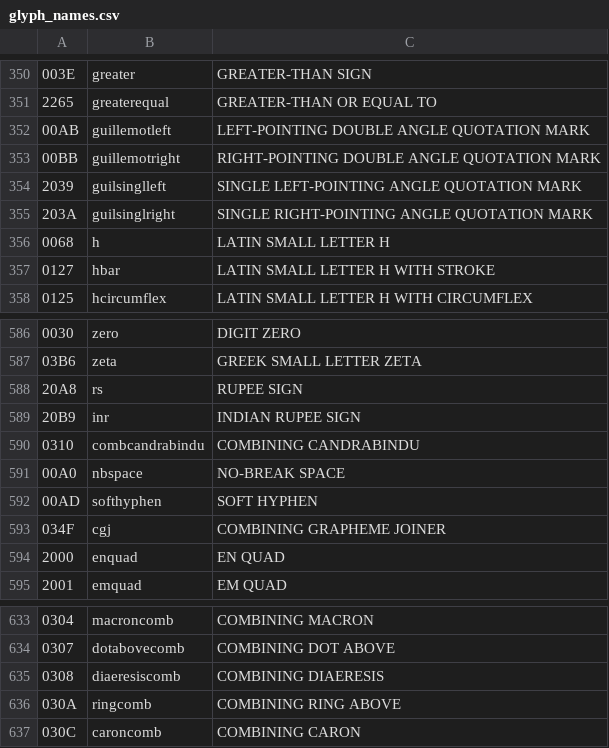
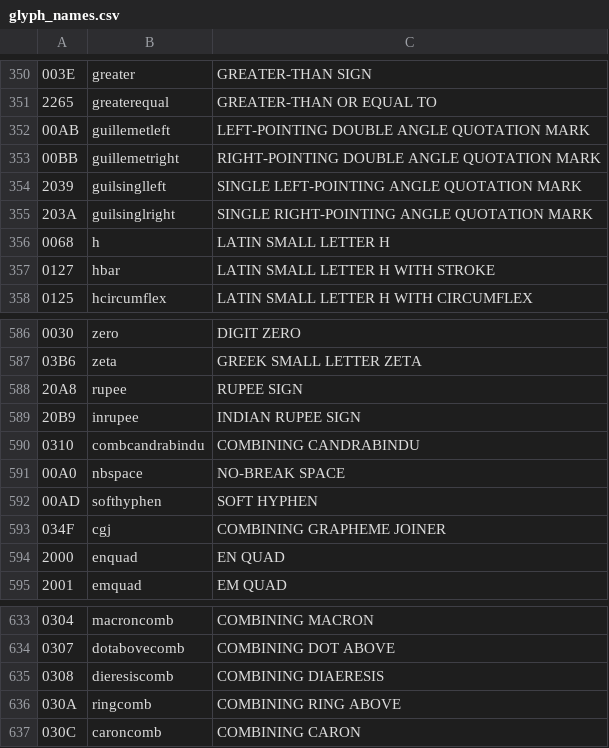
Before and after one commit to devosb/smithplus, a CSV file: etc/glyph_names/glyph_names.csv, drawn as a sheet; only a part is shown, gaps mark what is left out; the diff names each change by its address in the sheet, - before the commit and + after, or states it on an @@ line.

```diff
--- a/etc/glyph_names/glyph_names.csv
+++ b/etc/glyph_names/glyph_names.csv
-B352: guillemotleft
+B352: guillemetleft
-B353: guillemotright
+B353: guillemetright
-B588: rs
+B588: rupee
-B589: inr
+B589: inrupee
-B635: diaeresiscomb
+B635: dieresiscomb
```
Also changed, not shown: 3 other files.
